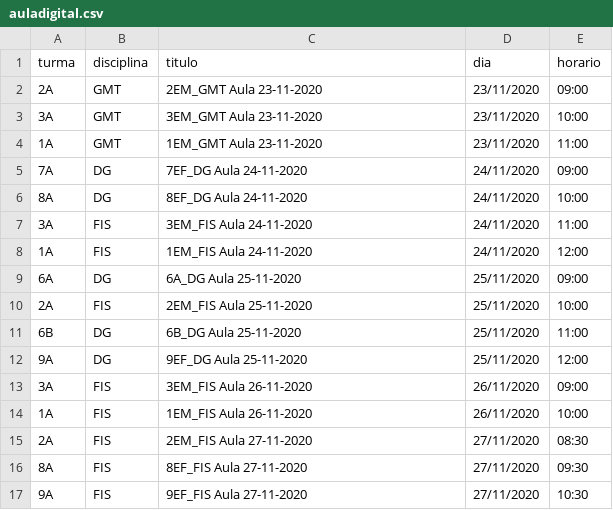
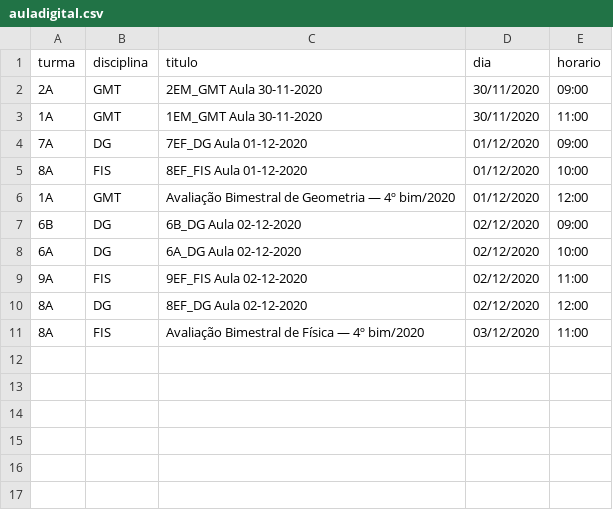
Before and after one commit to pbittencourt/scripts, a CSV file: maestro/auladigital.csv, drawn as a sheet.

Commit message:
aulas 30/nov-03/dez

```diff
--- a/maestro/auladigital.csv
+++ b/maestro/auladigital.csv
@@ -1,17 +1,11 @@
 turma,disciplina,titulo,dia,horario
-2A,GMT,2EM_GMT Aula 23-11-2020,23/11/2020,09:00
-3A,GMT,3EM_GMT Aula 23-11-2020,23/11/2020,10:00
-1A,GMT,1EM_GMT Aula 23-11-2020,23/11/2020,11:00
-7A,DG,7EF_DG Aula 24-11-2020,24/11/2020,09:00
-8A,DG,8EF_DG Aula 24-11-2020,24/11/2020,10:00
-3A,FIS,3EM_FIS Aula 24-11-2020,24/11/2020,11:00
-1A,FIS,1EM_FIS Aula 24-11-2020,24/11/2020,12:00
-6A,DG,6A_DG Aula 25-11-2020,25/11/2020,09:00
-2A,FIS,2EM_FIS Aula 25-11-2020,25/11/2020,10:00
-6B,DG,6B_DG Aula 25-11-2020,25/11/2020,11:00
-9A,DG,9EF_DG Aula 25-11-2020,25/11/2020,12:00
-3A,FIS,3EM_FIS Aula 26-11-2020,26/11/2020,09:00
-1A,FIS,1EM_FIS Aula 26-11-2020,26/11/2020,10:00
-2A,FIS,2EM_FIS Aula 27-11-2020,27/11/2020,08:30
-8A,FIS,8EF_FIS Aula 27-11-2020,27/11/2020,09:30
-9A,FIS,9EF_FIS Aula 27-11-2020,27/11/2020,10:30
+2A,GMT,2EM_GMT Aula 30-11-2020,30/11/2020,09:00
+1A,GMT,1EM_GMT Aula 30-11-2020,30/11/2020,11:00
+7A,DG,7EF_DG Aula 01-12-2020,01/12/2020,09:00
+8A,FIS,8EF_FIS Aula 01-12-2020,01/12/2020,10:00
+1A,GMT,Avaliação Bimestral de Geometria —  4º bim/2020,01/12/2020,12:00
+6B,DG,6B_DG Aula 02-12-2020,02/12/2020,09:00
+6A,DG,6A_DG Aula 02-12-2020,02/12/2020,10:00
+9A,FIS,9EF_FIS Aula 02-12-2020,02/12/2020,11:00
+8A,DG,8EF_DG Aula 02-12-2020,02/12/2020,12:00
+8A,FIS,Avaliação Bimestral de Física —  4º bim/2020,03/12/2020,11:00
```
Also changed, not shown: 1 other file.
